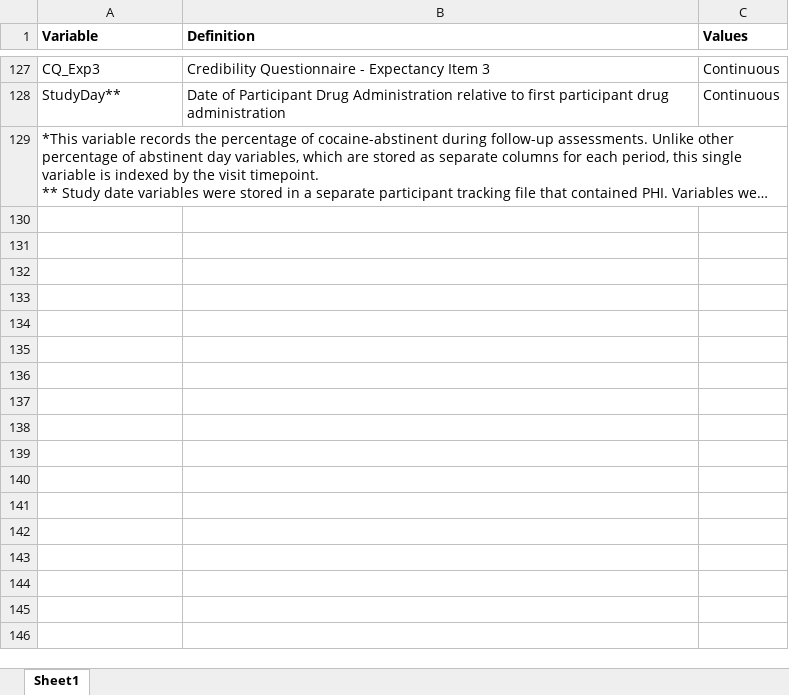
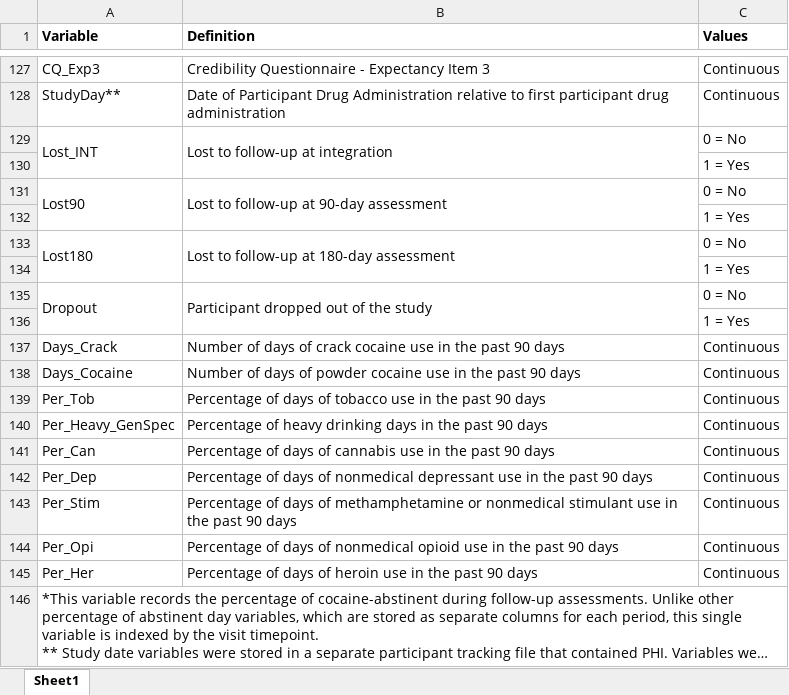
Before and after one commit to mkbradley2/psilocybin-cocaine-rct, an Excel workbook: psilocybin_cocaine_RCT_codebook.xlsx, sheet Sheet1, drawn as a sheet; only a part is shown, gaps mark what is left out; long unchanged cells end in …; values as stored, in another font and other column widths than the file's, no borders; the diff names each change by its address in the sheet, - before the commit and + after, or states it on an @@ line.

Commit message:
Add files via upload

```diff
--- a/psilocybin_cocaine_RCT_codebook.xlsx (sheet Sheet1)
+++ b/psilocybin_cocaine_RCT_codebook.xlsx (sheet Sheet1)
+row 129: Lost_INT | Lost to follow-up at integration | 0 = No
+row 130:  |  | 1 = Yes
+row 131: Lost90 | Lost to follow-up at 90-day assessment | 0 = No
+row 132:  |  | 1 = Yes
+row 133: Lost180 | Lost to follow-up at 180-day assessment | 0 = No
+row 134:  |  | 1 = Yes
+row 135: Dropout | Participant dropped out of the study | 0 = No
+row 136:  |  | 1 = Yes
+row 137: Days_Crack | Number of days of crack cocaine use in the past 90 days | Continuous
+row 138: Days_Cocaine | Number of days of powder cocaine use in the past 90 days | Continuous
+row 139: Per_Tob | Percentage of days of tobacco use in the past 90 days | Continuous
+row 140: Per_Heavy_GenSpec | Percentage of heavy drinking days in the past 90 days | Continuous
+row 141: Per_Can | Percentage of days of cannabis use in the past 90 days | Continuous
+row 142: Per_Dep | Percentage of days of nonmedical depressant use in the past 90 days | Continuous
+row 143: Per_Stim | Percentage of days of methamphetamine or nonmedical stimulant use in the past 90 days | Continuous
+row 144: Per_Opi | Percentage of days of nonmedical opioid use in the past 90 days | Continuous
+row 145: Per_Her | Percentage of days of heroin use in the past 90 days | Continuous
```
